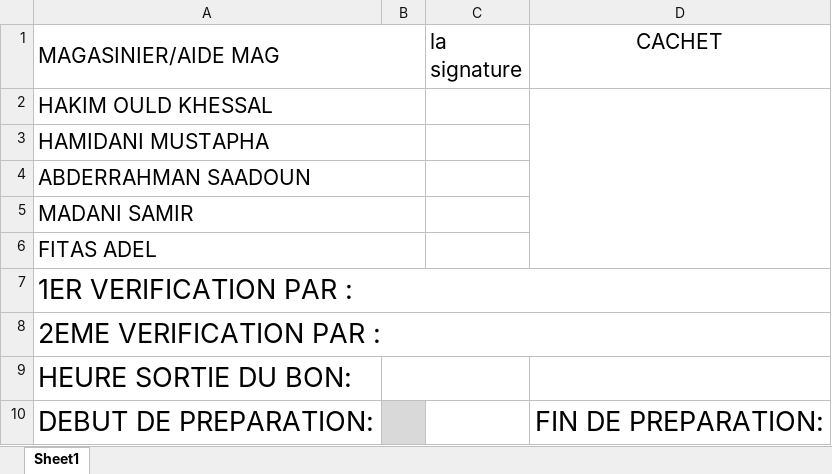
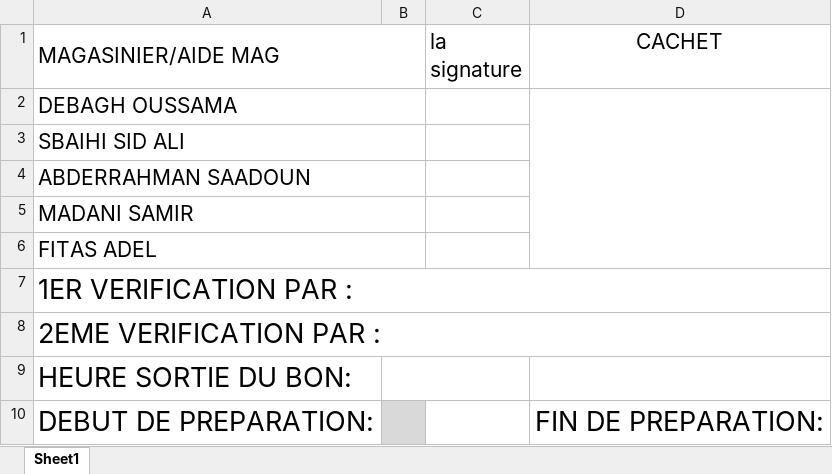
Before and after one commit to kenzaaallouche/Andromede-app, an Excel workbook: R.xlsx, sheet Sheet1, drawn as a sheet; values as stored, in another font and other column widths than the file's, no borders; the diff names each change by its address in the sheet, - before the commit and + after, or states it on an @@ line.

Commit message:
Add files via upload
DDS

```diff
--- a/R.xlsx (sheet Sheet1)
+++ b/R.xlsx (sheet Sheet1)
-A2 (MAGASINIER/AIDE MAG): HAKIM OULD KHESSAL
+A2 (MAGASINIER/AIDE MAG): DEBAGH OUSSAMA
-A3 (MAGASINIER/AIDE MAG): HAMIDANI MUSTAPHA
+A3 (MAGASINIER/AIDE MAG): SBAIHI SID ALI
```
